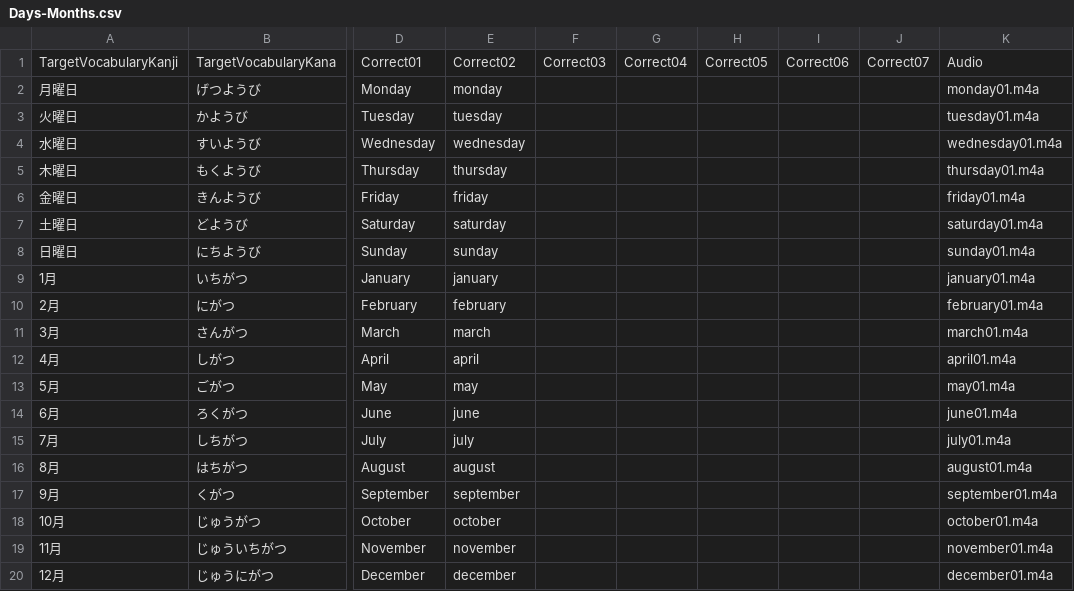
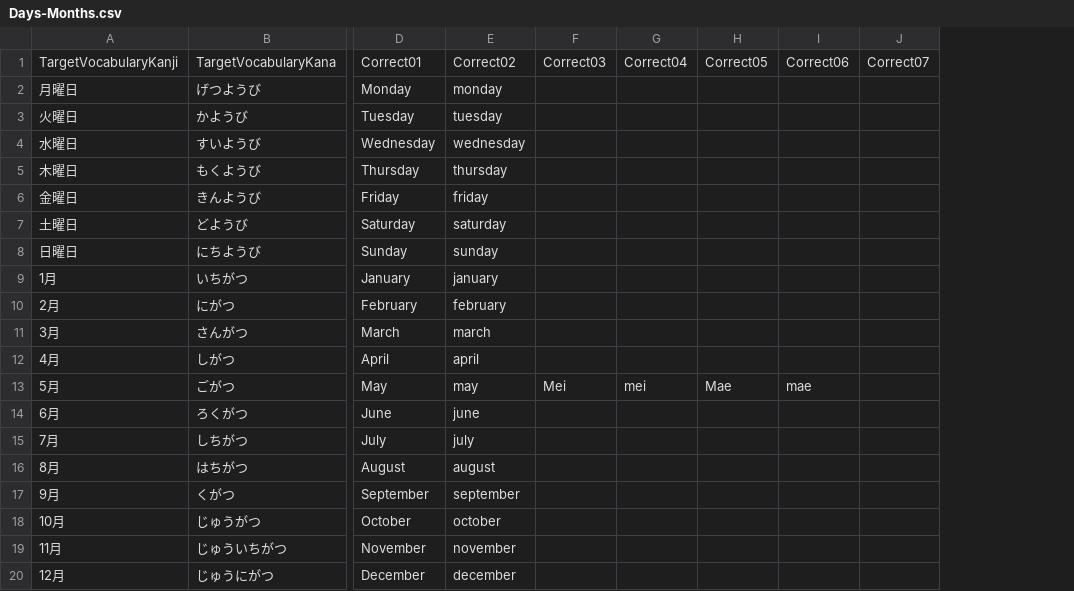
Before and after one commit to iikanji/GunmaChanProject, a CSV file: android/assets/Days-Months.csv, drawn as a sheet; only a part is shown, gaps mark what is left out; the diff names each change by its address in the sheet, - before the commit and + after, or states it on an @@ line.

Commit message:
Module activation (#60)
* Added words to active list when application runs.

* Fixed delete button on changed optional module.

* Fixed issue where words were not being added to active list correctly.

* Created active Limit to force that one module is always active.

* Fixed issue where app crashed when clicking cancel button in add menu.

```diff
--- a/android/assets/Days-Months.csv
+++ b/android/assets/Days-Months.csv
-column K, rows 1-20: Audio | monday01.m4a | tuesday01.m4a | wednesday01.m4a | thursday01.m4a | friday01.m4a | saturday01.m4a | sunday01.m4a | january01.m4a | february01.m4a | march01.m4a | april01.m4a | may01.m4a | june01.m4a | july01.m4a | august01.m4a | september01.m4a | october01.m4a | november01.m4a | december01.m4a
-F13: (empty)
+F13: Mei
-G13: (empty)
+G13: mei
-H13: (empty)
+H13: Mae
-I13: (empty)
+I13: mae
```
Also changed, not shown: android/assets/Colors-Shapes.csv, android/assets/Fruits-Foods.csv, 7 other files.
